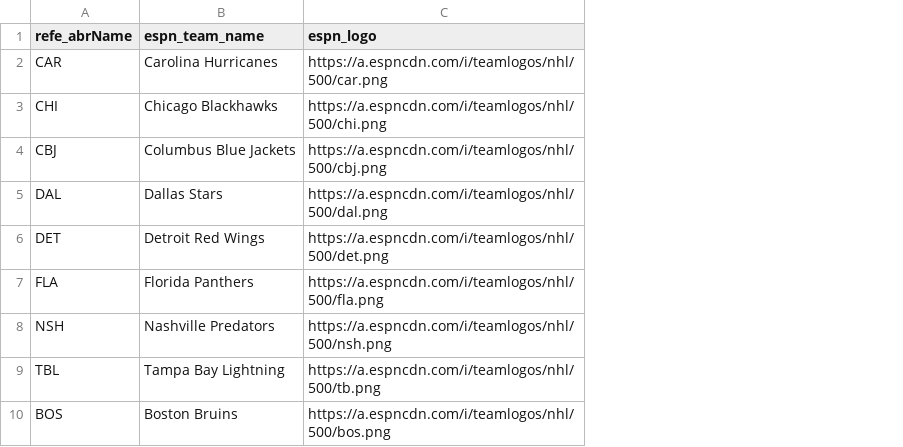
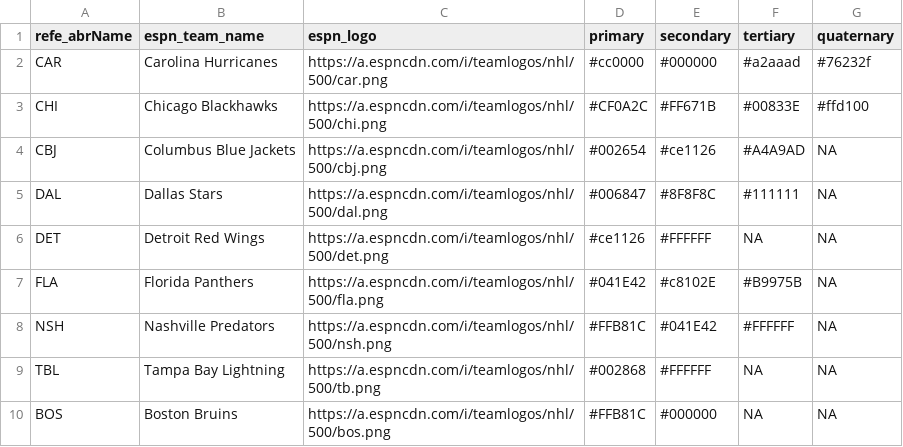
Before and after one commit to IvoVillanueva/NHL, a CSV file: nhl_logos.csv, drawn as a sheet; only a part is shown; the diff names each change by its address in the sheet, - before the commit and + after, or states it on an @@ line.

Commit message:
Team colors añadidos

```diff
--- a/nhl_logos.csv
+++ b/nhl_logos.csv
+column D (primary), rows 2-10: #cc0000 | #CF0A2C | #002654 | #006847 | #ce1126 | #041E42 | #FFB81C | #002868 | #FFB81C
+column E (secondary), rows 2-10: #000000 | #FF671B | #ce1126 | #8F8F8C | #FFFFFF | #c8102E | #041E42 | #FFFFFF | #000000
+column F (tertiary), rows 2-10: #a2aaad | #00833E | #A4A9AD | #111111 | NA | #B9975B | #FFFFFF | NA | NA
+column G (quaternary), rows 2-10: #76232f | #ffd100 | NA | NA | NA | NA | NA | NA | NA
```
